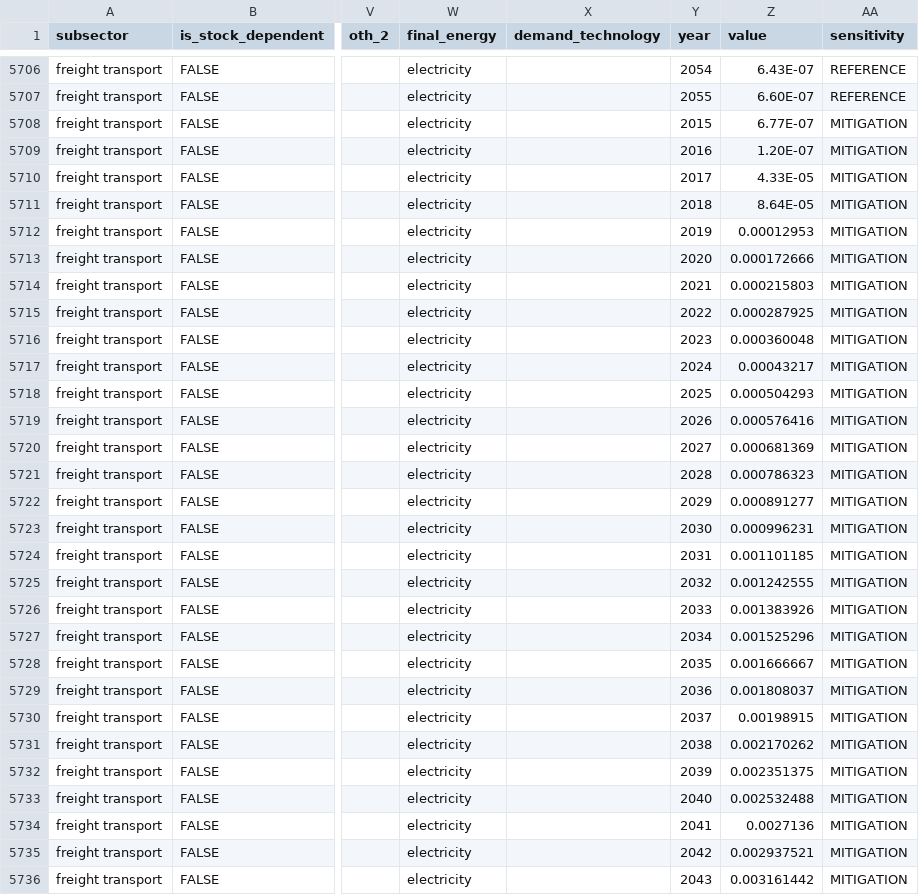
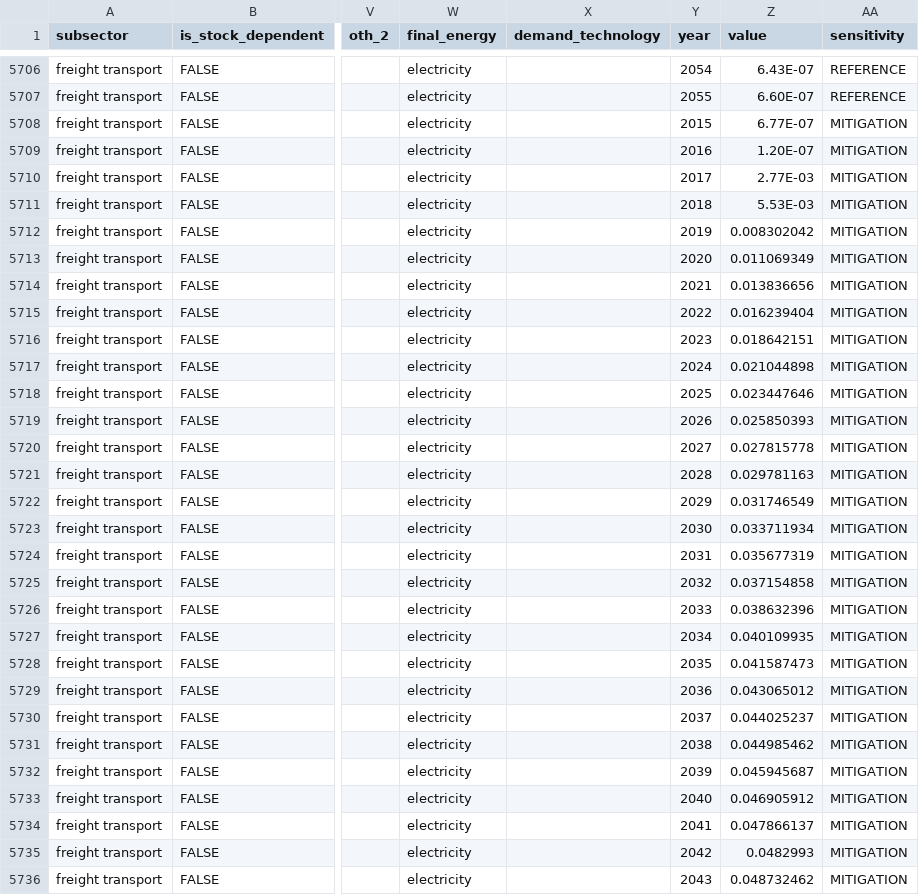
Before and after one commit to energyPATHWAYS/EP_MX_db, a CSV file: mx.db/DemandEnergyDemands.csv, drawn as a sheet; only a part is shown, gaps mark what is left out; the diff covers the shown part only; the diff names each change by its address in the sheet, - before the commit and + after, or states it on an @@ line.

Commit message:
missing HDV electric load added in

```diff
--- a/mx.db/DemandEnergyDemands.csv
+++ b/mx.db/DemandEnergyDemands.csv
-Z5710 (value): 4.33E-05
+Z5710 (value): 2.77E-03
-Z5711 (value): 8.64E-05
+Z5711 (value): 5.53E-03
-Z5712 (value): 0.00012953
+Z5712 (value): 0.008302042
-Z5713 (value): 0.000172666
+Z5713 (value): 0.011069349
-Z5714 (value): 0.000215803
+Z5714 (value): 0.013836656
-Z5715 (value): 0.000287925
+Z5715 (value): 0.016239404
-Z5716 (value): 0.000360048
+Z5716 (value): 0.018642151
-Z5717 (value): 0.00043217
+Z5717 (value): 0.021044898
-Z5718 (value): 0.000504293
+Z5718 (value): 0.023447646
-Z5719 (value): 0.000576416
+Z5719 (value): 0.025850393
-Z5720 (value): 0.000681369
+Z5720 (value): 0.027815778
-Z5721 (value): 0.000786323
+Z5721 (value): 0.029781163
-Z5722 (value): 0.000891277
+Z5722 (value): 0.031746549
-Z5723 (value): 0.000996231
+Z5723 (value): 0.033711934
-Z5724 (value): 0.001101185
+Z5724 (value): 0.035677319
-Z5725 (value): 0.001242555
+Z5725 (value): 0.037154858
-Z5726 (value): 0.001383926
+Z5726 (value): 0.038632396
-Z5727 (value): 0.001525296
+Z5727 (value): 0.040109935
-Z5728 (value): 0.001666667
+Z5728 (value): 0.041587473
-Z5729 (value): 0.001808037
+Z5729 (value): 0.043065012
-Z5730 (value): 0.00198915
+Z5730 (value): 0.044025237
-Z5731 (value): 0.002170262
+Z5731 (value): 0.044985462
-Z5732 (value): 0.002351375
+Z5732 (value): 0.045945687
-Z5733 (value): 0.002532488
+Z5733 (value): 0.046905912
-Z5734 (value): 0.0027136
+Z5734 (value): 0.047866137
-Z5735 (value): 0.002937521
+Z5735 (value): 0.0482993
-Z5736 (value): 0.003161442
+Z5736 (value): 0.048732462
```
Also changed, not shown: 12 edited cells elsewhere in this file.
